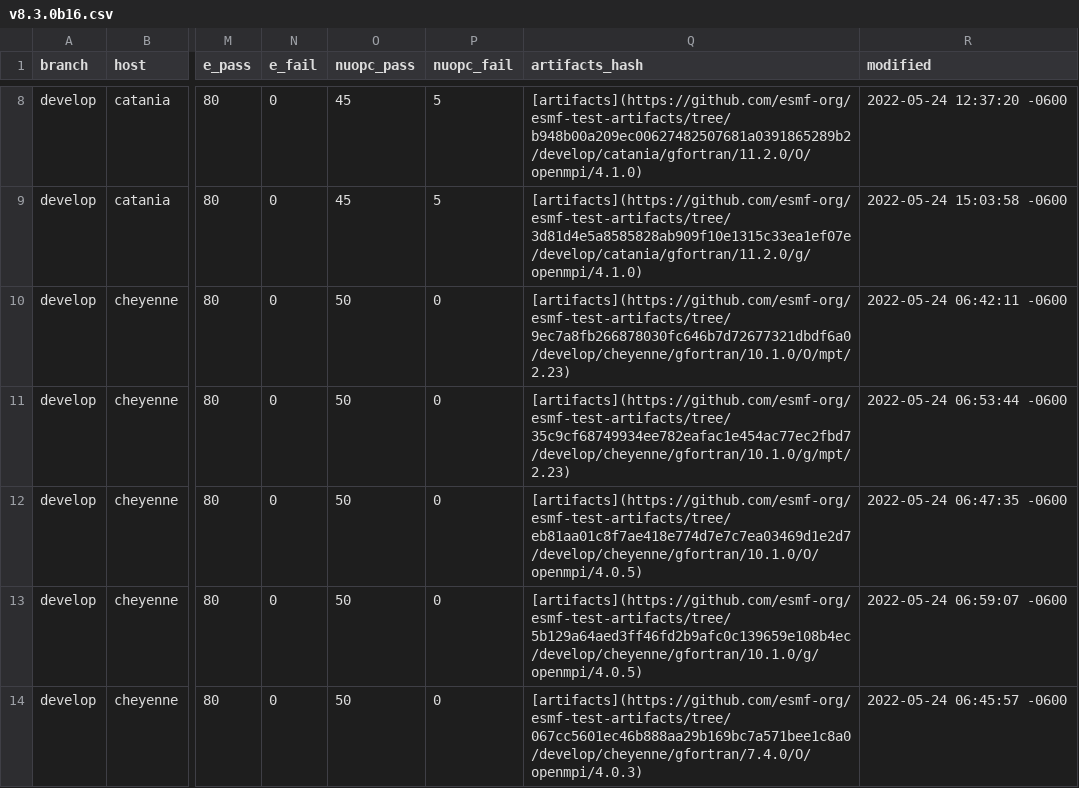
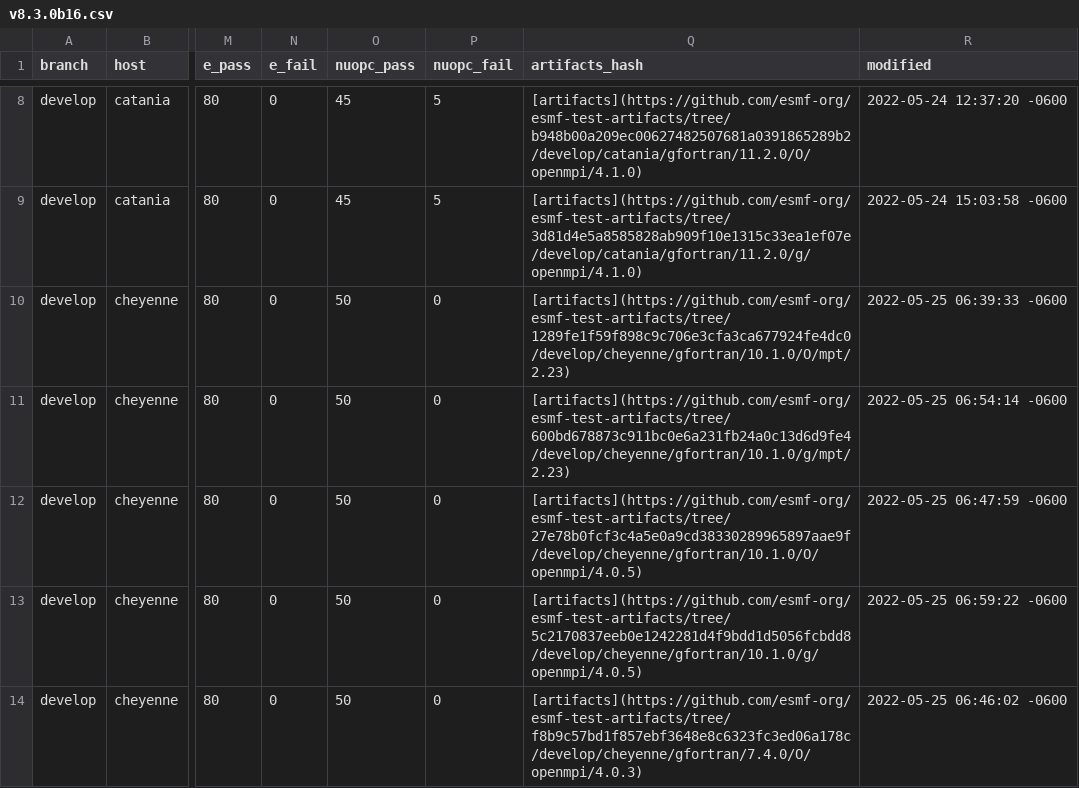
Before and after one commit to esmf-org/esmf-test-summary-2022-07, a CSV file: develop/v8.3.0b16.csv, drawn as a sheet; only a part is shown, gaps mark what is left out; the diff covers the shown part only; the diff names each change by its address in the sheet, - before the commit and + after, or states it on an @@ line.

Commit message:
'updated summary for hash v8.3.0b16 on develop'

```diff
--- a/develop/v8.3.0b16.csv
+++ b/develop/v8.3.0b16.csv
-Q10 (artifacts_hash): [artifacts](https://github.com/esmf-org/esmf-test-artifacts/tree/9ec7a8fb266878030fc646b7d72677321dbdf6a0/develop/cheyenne/gfortran/10.1.0/O/mpt/2.23)
+Q10 (artifacts_hash): [artifacts](https://github.com/esmf-org/esmf-test-artifacts/tree/1289fe1f59f898c9c706e3cfa3ca677924fe4dc0/develop/cheyenne/gfortran/10.1.0/O/mpt/2.23)
-R10 (modified): 2022-05-24 06:42:11 -0600
+R10 (modified): 2022-05-25 06:39:33 -0600
-Q11 (artifacts_hash): [artifacts](https://github.com/esmf-org/esmf-test-artifacts/tree/35c9cf68749934ee782eafac1e454ac77ec2fbd7/develop/cheyenne/gfortran/10.1.0/g/mpt/2.23)
+Q11 (artifacts_hash): [artifacts](https://github.com/esmf-org/esmf-test-artifacts/tree/600bd678873c911bc0e6a231fb24a0c13d6d9fe4/develop/cheyenne/gfortran/10.1.0/g/mpt/2.23)
-R11 (modified): 2022-05-24 06:53:44 -0600
+R11 (modified): 2022-05-25 06:54:14 -0600
-Q12 (artifacts_hash): [artifacts](https://github.com/esmf-org/esmf-test-artifacts/tree/eb81aa01c8f7ae418e774d7e7c7ea03469d1e2d7/develop/cheyenne/gfortran/10.1.0/O/openmpi/4.0.5)
+Q12 (artifacts_hash): [artifacts](https://github.com/esmf-org/esmf-test-artifacts/tree/27e78b0fcf3c4a5e0a9cd38330289965897aae9f/develop/cheyenne/gfortran/10.1.0/O/openmpi/4.0.5)
-R12 (modified): 2022-05-24 06:47:35 -0600
+R12 (modified): 2022-05-25 06:47:59 -0600
-Q13 (artifacts_hash): [artifacts](https://github.com/esmf-org/esmf-test-artifacts/tree/5b129a64aed3ff46fd2b9afc0c139659e108b4ec/develop/cheyenne/gfortran/10.1.0/g/openmpi/4.0.5)
+Q13 (artifacts_hash): [artifacts](https://github.com/esmf-org/esmf-test-artifacts/tree/5c2170837eeb0e1242281d4f9bdd1d5056fcbdd8/develop/cheyenne/gfortran/10.1.0/g/openmpi/4.0.5)
-R13 (modified): 2022-05-24 06:59:07 -0600
+R13 (modified): 2022-05-25 06:59:22 -0600
-Q14 (artifacts_hash): [artifacts](https://github.com/esmf-org/esmf-test-artifacts/tree/067cc5601ec46b888aa29b169bc7a571bee1c8a0/develop/cheyenne/gfortran/7.4.0/O/openmpi/4.0.3)
+Q14 (artifacts_hash): [artifacts](https://github.com/esmf-org/esmf-test-artifacts/tree/f8b9c57bd1f857ebf3648e8c6323fc3ed06a178c/develop/cheyenne/gfortran/7.4.0/O/openmpi/4.0.3)
-R14 (modified): 2022-05-24 06:45:57 -0600
+R14 (modified): 2022-05-25 06:46:02 -0600
```
Also changed, not shown: 14 edited cells elsewhere in this file, 2 other files.
